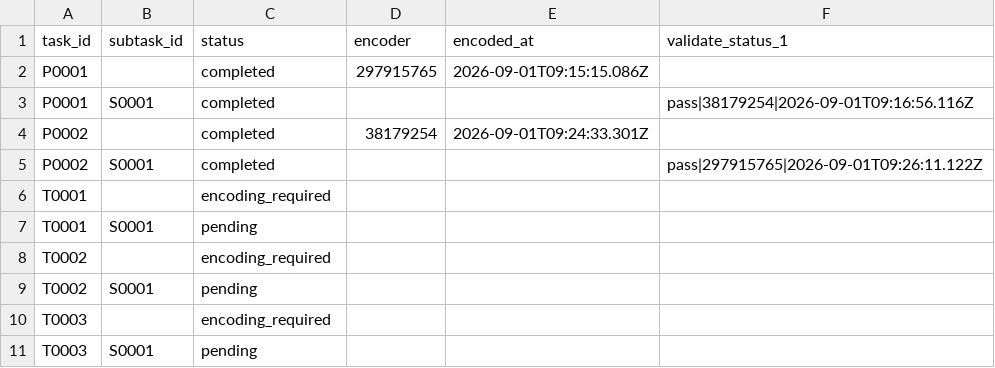
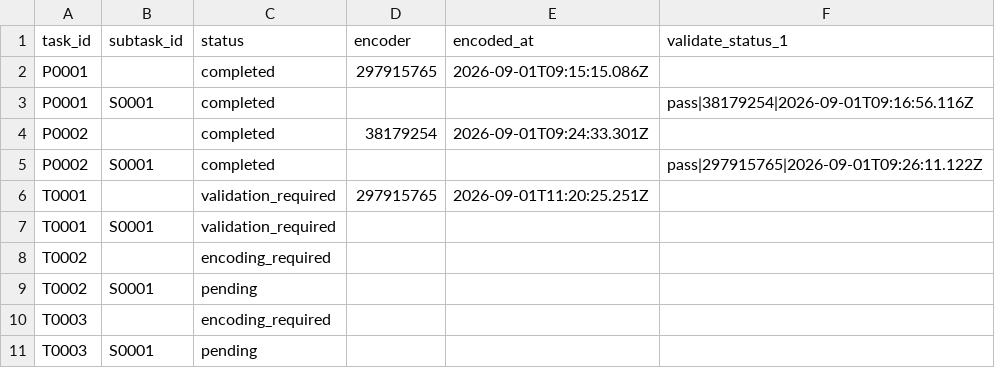
Before and after one commit to ohwjd/another-campaign, a CSV file: tracking/state.csv, drawn as a sheet.

```diff
--- a/tracking/state.csv
+++ b/tracking/state.csv
@@ -5,4 +5,4 @@ P0002,,completed,38179254,2026-09-01T09:24:33.301Z,
 P0002,S0001,completed,,,pass|297915765|2026-09-01T09:26:11.122Z
-T0001,,encoding_required,,,
-T0001,S0001,pending,,,
+T0001,,validation_required,297915765,2026-09-01T11:20:25.251Z,
+T0001,S0001,validation_required,,,
 T0002,,encoding_required,,,
```
Also changed, not shown: tracking/history.csv, 2 other files.
